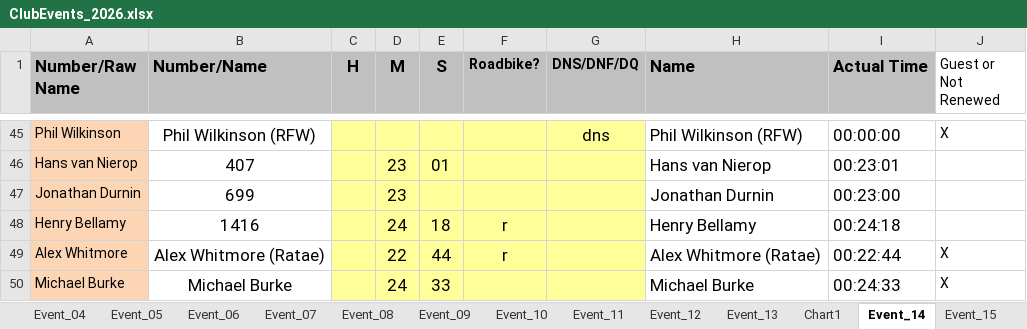
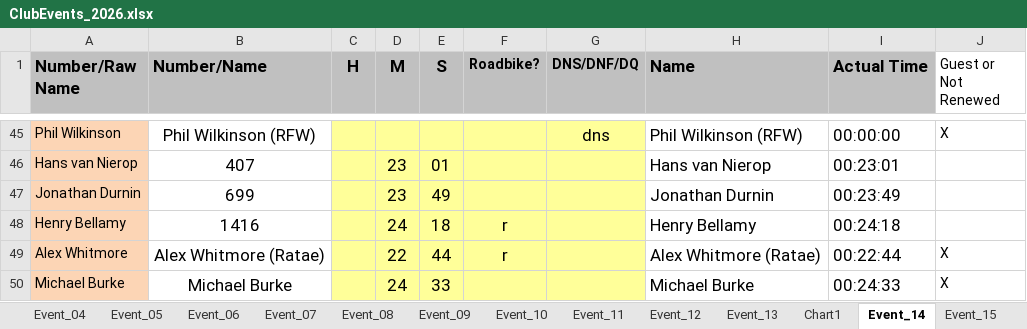
Before and after one commit to WellandValleyCC/WellandValleyCC.github.io, an Excel workbook: data/ClubEvents_2026.xlsx, sheet Event_14, drawn as a sheet; only a part is shown, gaps mark what is left out; values as stored, in another font and other column widths than the file's, no borders; conditional formats not drawn; the diff names each change by its address in the sheet, - before the commit and + after, or states it on an @@ line.

Commit message:
Event 14 results - correction to JD's time

```diff
--- a/data/ClubEvents_2026.xlsx (sheet Event_14)
+++ b/data/ClubEvents_2026.xlsx (sheet Event_14)
-E47 (S): (empty)
+E47 (S): 49
-I47 (Actual Time): 00:23:00
+I47 (Actual Time): 00:23:49
```
